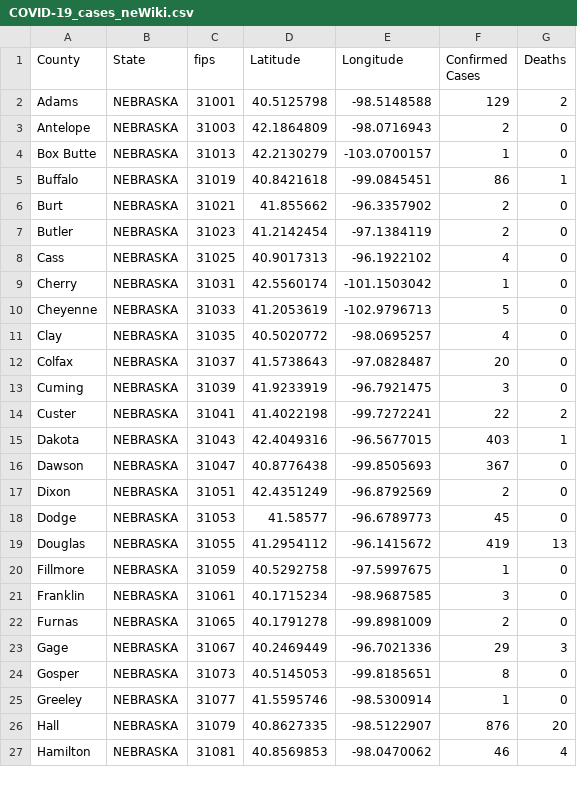
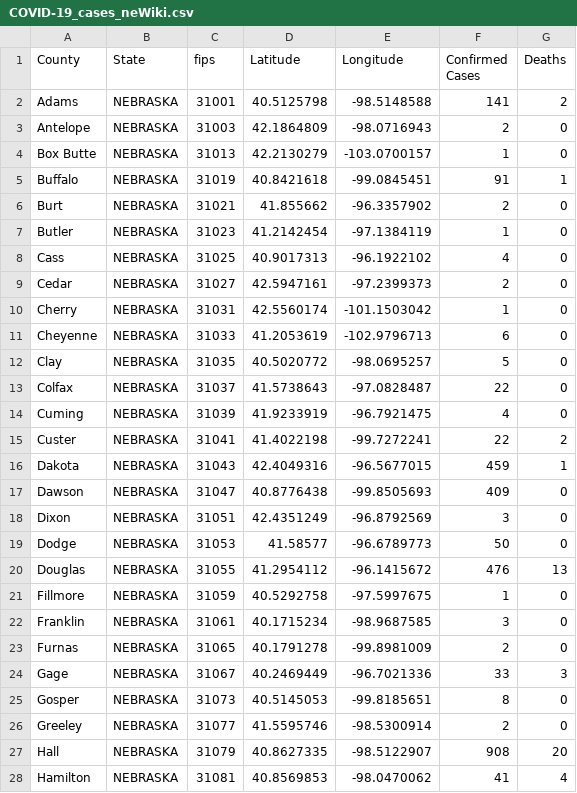
Before and after one commit to ThanatoSohne/COVID-19-Outbreak-Visualization-Tool, a CSV file: Web Scrapers/US States/COVID-19_cases_neWiki.csv, drawn as a sheet; only a part is shown; the diff covers the shown part only.

```diff
--- a/Web Scrapers/US States/COVID-19_cases_neWiki.csv
+++ b/Web Scrapers/US States/COVID-19_cases_neWiki.csv
@@ -1,20 +1,21 @@
 County,State,fips,Latitude,Longitude,Confirmed Cases,Deaths
-Adams,NEBRASKA,31001,40.5125798, -98.5148588,129,2
+Adams,NEBRASKA,31001,40.5125798, -98.5148588,141,2
 Antelope,NEBRASKA,31003,42.1864809, -98.0716943,2,0
 Box Butte,NEBRASKA,31013,42.2130279, -103.0700157,1,0
-Buffalo,NEBRASKA,31019,40.8421618, -99.0845451,86,1
+Buffalo,NEBRASKA,31019,40.8421618, -99.0845451,91,1
 Burt,NEBRASKA,31021,41.855662, -96.3357902,2,0
-Butler,NEBRASKA,31023,41.2142454, -97.1384119,2,0
+Butler,NEBRASKA,31023,41.2142454, -97.1384119,1,0
 Cass,NEBRASKA,31025,40.9017313, -96.1922102,4,0
+Cedar,NEBRASKA,31027,42.5947161, -97.2399373,2,0
 Cherry,NEBRASKA,31031,42.5560174, -101.1503042,1,0
-Cheyenne,NEBRASKA,31033,41.2053619, -102.9796713,5,0
-Clay,NEBRASKA,31035,40.5020772, -98.0695257,4,0
-Colfax,NEBRASKA,31037,41.5738643, -97.0828487,20,0
-Cuming,NEBRASKA,31039,41.9233919, -96.7921475,3,0
+Cheyenne,NEBRASKA,31033,41.2053619, -102.9796713,6,0
+Clay,NEBRASKA,31035,40.5020772, -98.0695257,5,0
+Colfax,NEBRASKA,31037,41.5738643, -97.0828487,22,0
+Cuming,NEBRASKA,31039,41.9233919, -96.7921475,4,0
 Custer,NEBRASKA,31041,41.4022198, -99.7272241,22,2
-Dakota,NEBRASKA,31043,42.4049316, -96.5677015,403,1
-Dawson,NEBRASKA,31047,40.8776438, -99.8505693,367,0
-Dixon,NEBRASKA,31051,42.4351249, -96.8792569,2,0
-Dodge,NEBRASKA,31053,41.58577, -96.6789773,45,0
-Douglas,NEBRASKA,31055,41.2954112, -96.1415672,419,13
+Dakota,NEBRASKA,31043,42.4049316, -96.5677015,459,1
+Dawson,NEBRASKA,31047,40.8776438, -99.8505693,409,0
+Dixon,NEBRASKA,31051,42.4351249, -96.8792569,3,0
+Dodge,NEBRASKA,31053,41.58577, -96.6789773,50,0
+Douglas,NEBRASKA,31055,41.2954112, -96.1415672,476,13
 Fillmore,NEBRASKA,31059,40.5292758, -97.5997675,1,0
@@ -22,6 +23,6 @@ Franklin,NEBRASKA,31061,40.1715234, -98.9687585,3,0
 Furnas,NEBRASKA,31065,40.1791278, -99.8981009,2,0
-Gage,NEBRASKA,31067,40.2469449, -96.7021336,29,3
+Gage,NEBRASKA,31067,40.2469449, -96.7021336,33,3
 Gosper,NEBRASKA,31073,40.5145053, -99.8185651,8,0
-Greeley,NEBRASKA,31077,41.5595746, -98.5300914,1,0
-Hall,NEBRASKA,31079,40.8627335, -98.5122907,876,20
-Hamilton,NEBRASKA,31081,40.8569853, -98.0470062,46,4
+Greeley,NEBRASKA,31077,41.5595746, -98.5300914,2,0
+Hall,NEBRASKA,31079,40.8627335, -98.5122907,908,20
+Hamilton,NEBRASKA,31081,40.8569853, -98.0470062,41,4
```
Also changed, not shown: 1 added row and 12 edited cells elsewhere in this file, Web Scrapers/US States/COVID-19_cases_ncdoh.csv, Web Scrapers/US States/COVID-19_cases_okdoh.csv, 22 other files.
